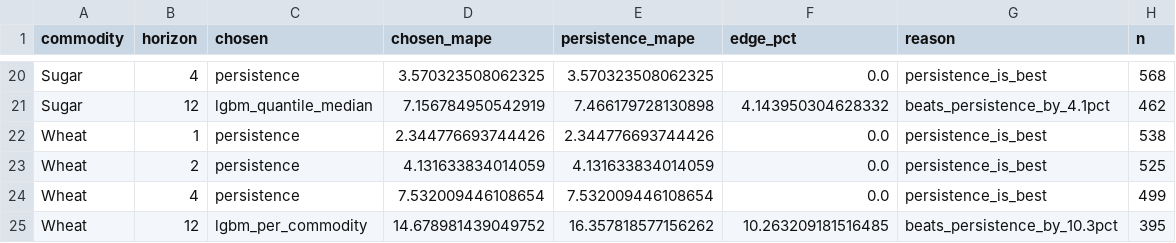
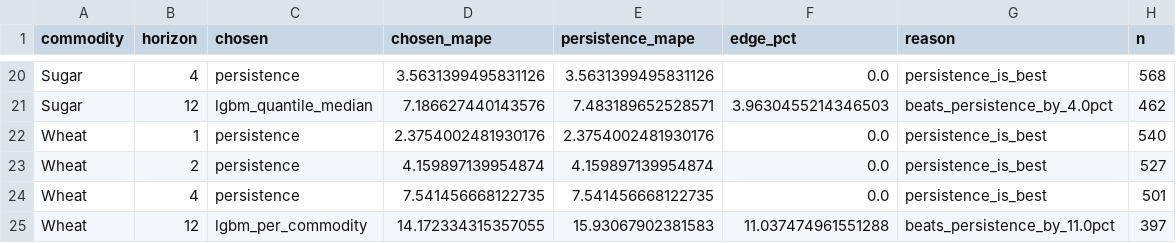
Before and after one commit to abduljamil/FarmKonnect, a CSV file: ml/training/router/router_summary.csv, drawn as a sheet; only a part is shown, gaps mark what is left out; the diff covers the shown part only; the diff names each change by its address in the sheet, - before the commit and + after, or states it on an @@ line.

```diff
--- a/ml/training/router/router_summary.csv
+++ b/ml/training/router/router_summary.csv
-D20 (chosen_mape): 3.570323508062325
+D20 (chosen_mape): 3.5631399495831126
-E20 (persistence_mape): 3.570323508062325
+E20 (persistence_mape): 3.5631399495831126
-D21 (chosen_mape): 7.156784950542919
+D21 (chosen_mape): 7.186627440143576
-E21 (persistence_mape): 7.466179728130898
+E21 (persistence_mape): 7.483189652528571
-F21 (edge_pct): 4.143950304628332
+F21 (edge_pct): 3.9630455214346503
-G21 (reason): beats_persistence_by_4.1pct
+G21 (reason): beats_persistence_by_4.0pct
-D22 (chosen_mape): 2.344776693744426
+D22 (chosen_mape): 2.3754002481930176
-E22 (persistence_mape): 2.344776693744426
+E22 (persistence_mape): 2.3754002481930176
-H22 (n): 538
+H22 (n): 540
-D23 (chosen_mape): 4.131633834014059
+D23 (chosen_mape): 4.159897139954874
-E23 (persistence_mape): 4.131633834014059
+E23 (persistence_mape): 4.159897139954874
-H23 (n): 525
+H23 (n): 527
-D24 (chosen_mape): 7.532009446108654
+D24 (chosen_mape): 7.541456668122735
-E24 (persistence_mape): 7.532009446108654
+E24 (persistence_mape): 7.541456668122735
-H24 (n): 499
+H24 (n): 501
-D25 (chosen_mape): 14.678981439049752
+D25 (chosen_mape): 14.172334315357055
-E25 (persistence_mape): 16.357818577156262
+E25 (persistence_mape): 15.93067902381583
-F25 (edge_pct): 10.263209181516485
+F25 (edge_pct): 11.037474961551288
-G25 (reason): beats_persistence_by_10.3pct
+G25 (reason): beats_persistence_by_11.0pct
-H25 (n): 395
+H25 (n): 397
```
Also changed, not shown: 32 edited cells elsewhere in this file, ml/training/models/lgbm_per_commodity_metrics.csv, ml/training/models/lgbm_quantile_metrics.csv, 25 other files.
